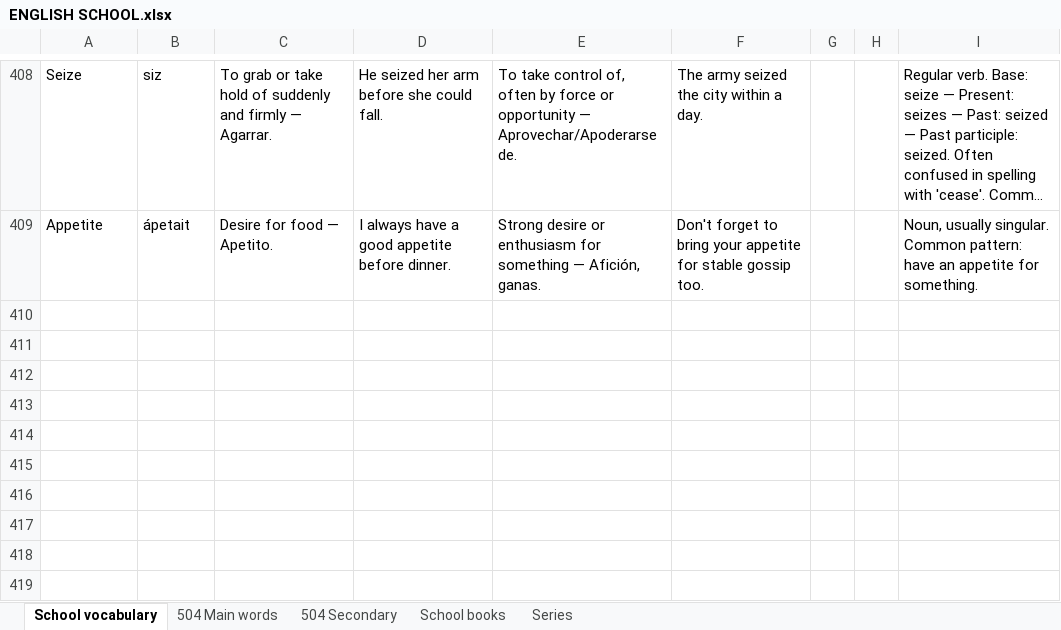
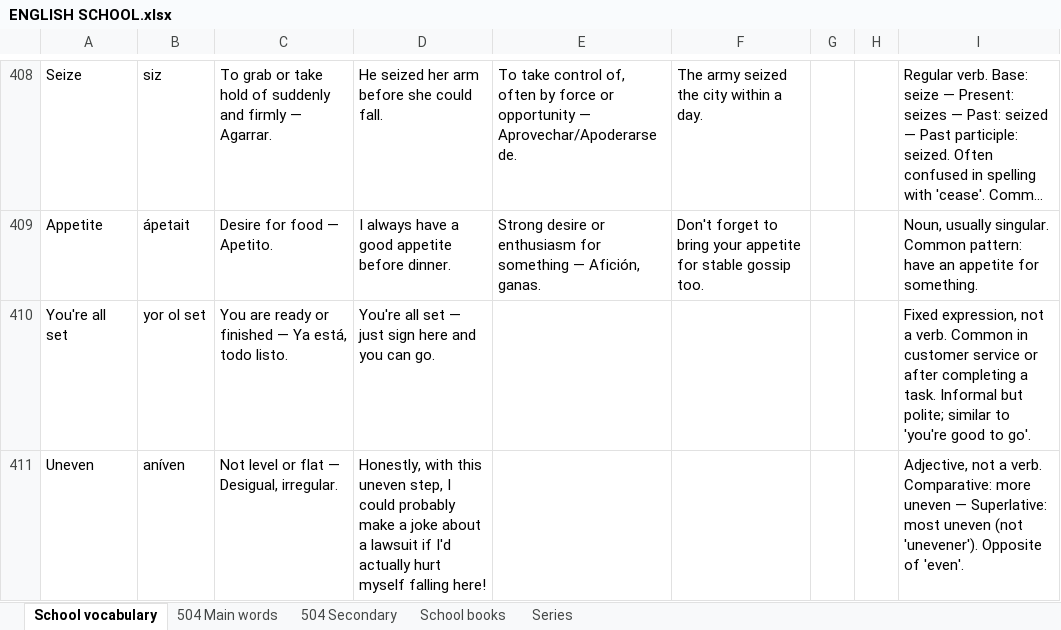
Before and after one commit to ESEMILALO/ENGLISH-APP-, an Excel workbook: ENGLISH SCHOOL.xlsx, sheet School vocabulary, drawn as a sheet; only a part is shown, gaps mark what is left out; long unchanged cells end in …; values as stored, in another font and other column widths than the file's, no borders; the diff names each change by its address in the sheet, - before the commit and + after, or states it on an @@ line.

```diff
--- a/ENGLISH SCHOOL.xlsx (sheet School vocabulary)
+++ b/ENGLISH SCHOOL.xlsx (sheet School vocabulary)
+row 410: You're all set | yor ol set | You are ready or finished — Ya está, todo listo. | You're all set — just sign here and you can go. |  |  |  |  | Fixed expression, not a verb. Common in customer service or after completing a task. Informal but polite; similar to 'you're good to go'.
+row 411: Uneven | aníven | Not level or flat — Desigual, irregular. | Honestly, with this uneven step, I could probably make a joke about a lawsuit if I'd actually hurt myself falling here! |  |  |  |  | Adjective, not a verb. Comparative: more uneven — Superlative: most uneven (not 'unevener'). Opposite of 'even'.
```
Also changed, not shown: 2 other files.
